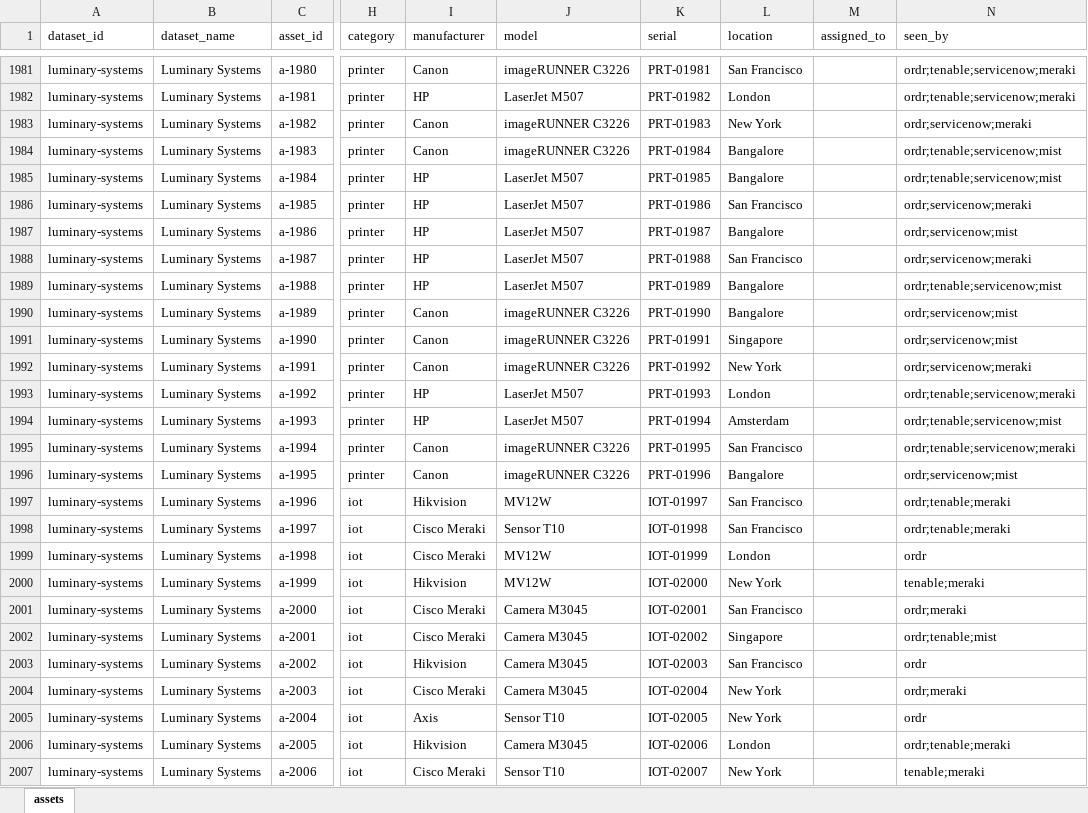
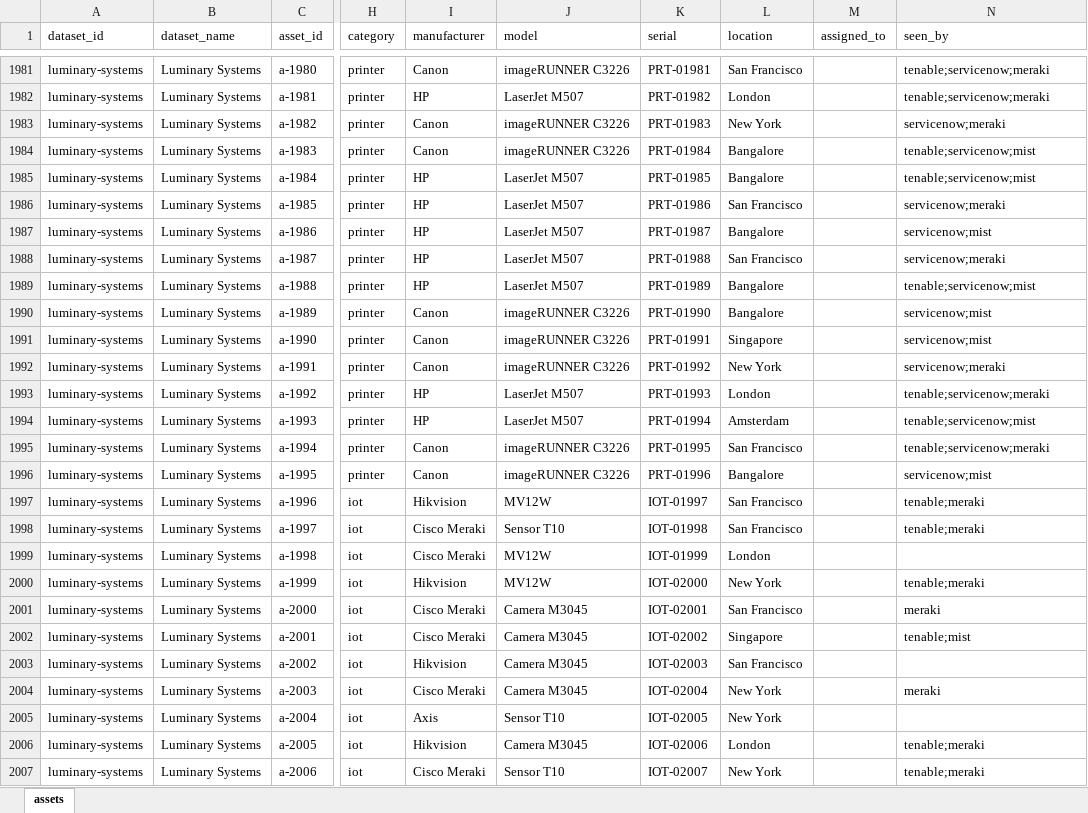
Before and after one commit to repswalp-cmd/luminary-demo-docs, an Excel workbook: master-sheet/assets_luminary.xlsx, sheet assets, drawn as a sheet; only a part is shown, gaps mark what is left out; values as stored, in another font and other column widths than the file's, no borders; the diff covers the shown part only; the diff names each change by its address in the sheet, - before the commit and + after, or states it on an @@ line.

```diff
--- a/master-sheet/assets_luminary.xlsx (sheet assets)
+++ b/master-sheet/assets_luminary.xlsx (sheet assets)
-N1981:N1982 (seen_by): ordr;tenable;servicenow;meraki
+N1981:N1982 (seen_by): tenable;servicenow;meraki
-N1983 (seen_by): ordr;servicenow;meraki
+N1983 (seen_by): servicenow;meraki
-N1984:N1985 (seen_by): ordr;tenable;servicenow;mist
+N1984:N1985 (seen_by): tenable;servicenow;mist
-N1986 (seen_by): ordr;servicenow;meraki
+N1986 (seen_by): servicenow;meraki
-N1987 (seen_by): ordr;servicenow;mist
+N1987 (seen_by): servicenow;mist
-N1988 (seen_by): ordr;servicenow;meraki
+N1988 (seen_by): servicenow;meraki
-N1989 (seen_by): ordr;tenable;servicenow;mist
+N1989 (seen_by): tenable;servicenow;mist
-N1990:N1991 (seen_by): ordr;servicenow;mist
+N1990:N1991 (seen_by): servicenow;mist
-N1992 (seen_by): ordr;servicenow;meraki
+N1992 (seen_by): servicenow;meraki
-N1993 (seen_by): ordr;tenable;servicenow;meraki
+N1993 (seen_by): tenable;servicenow;meraki
-N1994 (seen_by): ordr;tenable;servicenow;mist
+N1994 (seen_by): tenable;servicenow;mist
-N1995 (seen_by): ordr;tenable;servicenow;meraki
+N1995 (seen_by): tenable;servicenow;meraki
-N1996 (seen_by): ordr;servicenow;mist
+N1996 (seen_by): servicenow;mist
-N1997:N1998 (seen_by): ordr;tenable;meraki
+N1997:N1998 (seen_by): tenable;meraki
-N1999 (seen_by): ordr
+N1999 (seen_by): (empty)
-N2001 (seen_by): ordr;meraki
+N2001 (seen_by): meraki
-N2002 (seen_by): ordr;tenable;mist
+N2002 (seen_by): tenable;mist
-N2003 (seen_by): ordr
+N2003 (seen_by): (empty)
-N2004 (seen_by): ordr;meraki
+N2004 (seen_by): meraki
-N2005 (seen_by): ordr
+N2005 (seen_by): (empty)
-N2006 (seen_by): ordr;tenable;meraki
+N2006 (seen_by): tenable;meraki
```
Also changed, not shown: 13 added rows and 638 edited cells elsewhere in this sheet, 5 other files.
